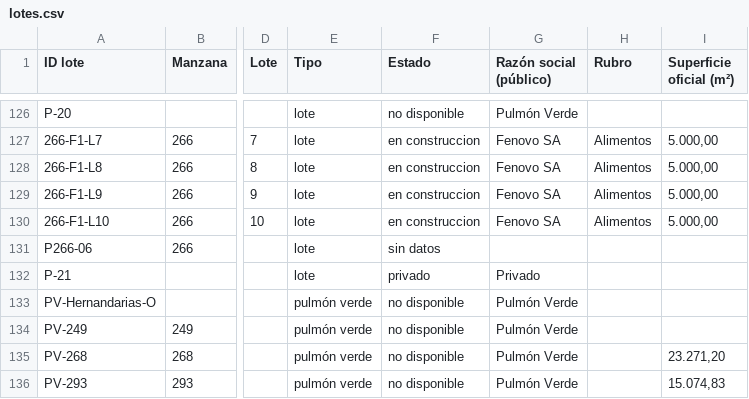
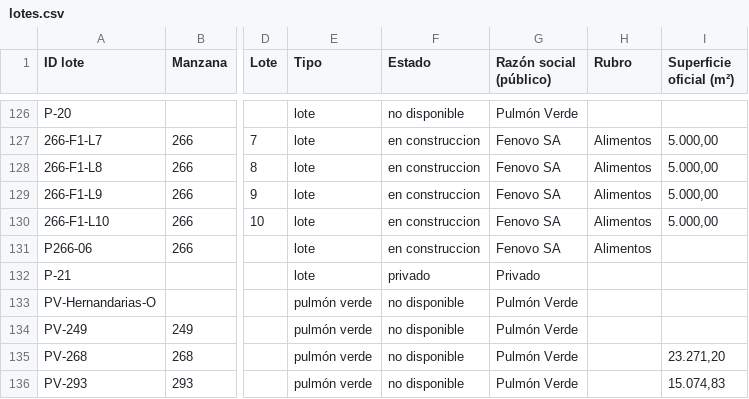
Before and after one commit to noeliaayelenzampa-dotcom/mapa-lotes-parque-industrial, a CSV file: data/lotes.csv, drawn as a sheet; only a part is shown, gaps mark what is left out; the diff names each change by its address in the sheet, - before the commit and + after, or states it on an @@ line.

```diff
--- a/data/lotes.csv
+++ b/data/lotes.csv
-F131 (Estado): sin datos
+F131 (Estado): en construccion
-G131 (Razón social (público)): (empty)
+G131 (Razón social (público)): Fenovo SA
-H131 (Rubro): (empty)
+H131 (Rubro): Alimentos
```
